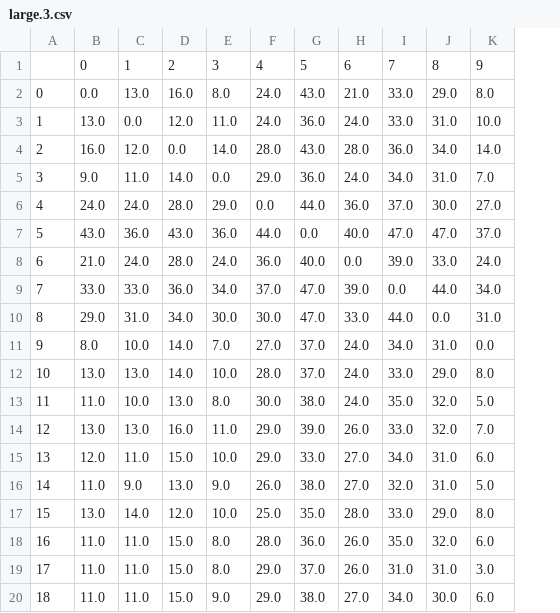
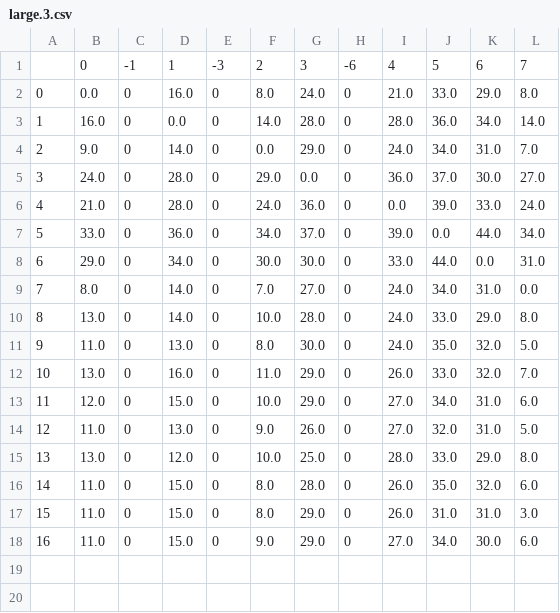
Before and after one commit to computerquest/ap-research, a CSV file: iris/prune_results/large.3.csv, drawn as a sheet; only a part is shown; removed rows and columns are numbered as before the commit, all else as after; rows hold the shown columns only; the diff names each change by its address in the sheet, - before the commit and + after, or states it on an @@ line.

Commit message:
updated the prune files with the blank columns

```diff
--- a/iris/prune_results/large.3.csv
+++ b/iris/prune_results/large.3.csv
-column C, row 2: 13.0; rows 4-6: 12.0 | 11.0 | 24.0; rows 8-20: 24.0 | 33.0 | 31.0 | 10.0 | 13.0 | 10.0 | 13.0 | 11.0 | 9.0 | 14.0 | 11.0 | 11.0 | 11.0
+column C, rows 2-18: all 0
+column E, rows 2-18: all 0
-column G, row 2: 43.0; rows 4-6: 43.0 | 36.0 | 44.0; rows 8-20: 40.0 | 47.0 | 47.0 | 37.0 | 37.0 | 38.0 | 39.0 | 33.0 | 38.0 | 35.0 | 36.0 | 37.0 | 38.0
+column H, rows 2-18: all 0
-row 1:  | 0 | 1 | 2 | 3 | 4 | 5 | 6 | 7 | 8 | 9
+row 1:  | 0 | -1 | 1 | -3 | 2 | 3 | -6 | 4 | 5 | 6 | 7
-row 3: 1 | 13.0 | 0.0 | 12.0 | 11.0 | 24.0 | 36.0 | 24.0 | 33.0 | 31.0 | 10.0
@@ column A renumbered from row 3 down @@
-row 7: 5 | 43.0 | 36.0 | 43.0 | 36.0 | 44.0 | 0.0 | 40.0 | 47.0 | 47.0 | 37.0
```
Also changed, not shown: iris/prune_results/large.1.csv, iris/prune_results/large.2.csv, 16 other files.
